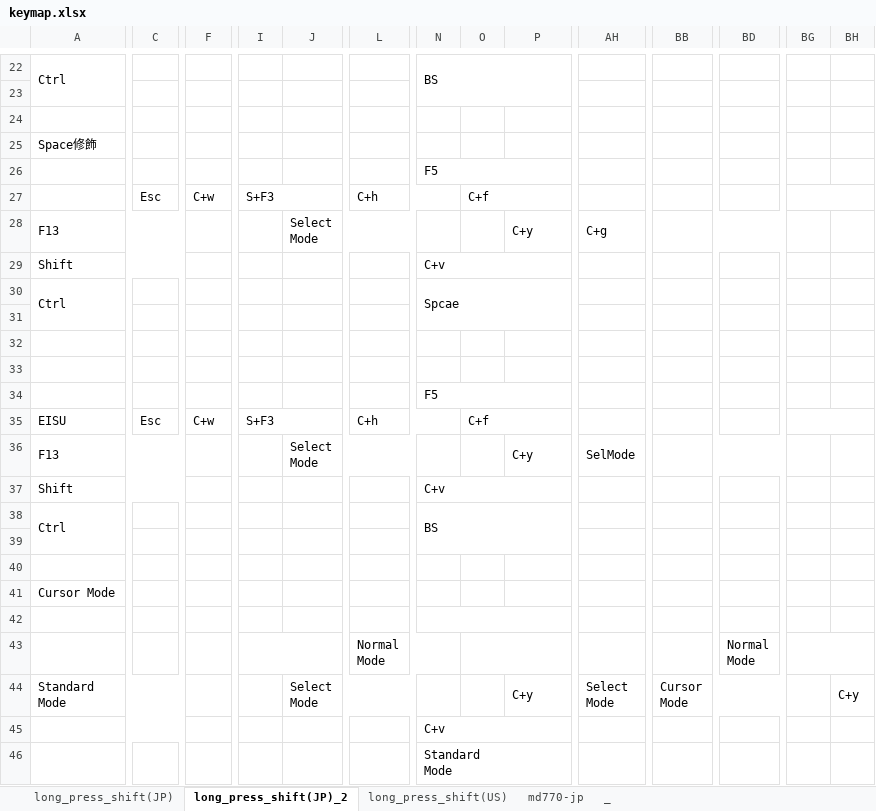
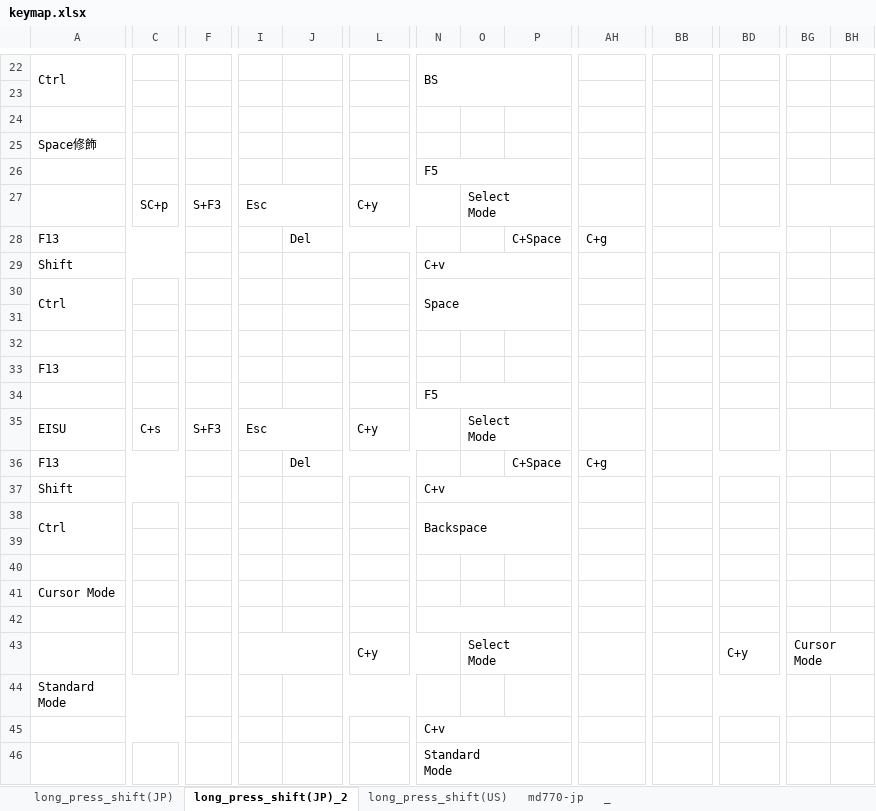
Before and after one commit to luftfararen/ahk, an Excel workbook: img/keymap.xlsx, sheet long_press_shift(JP)_2, drawn as a sheet; only a part is shown, gaps mark what is left out; values as stored, in another font and other column widths than the file's, no cell formats; ↵ is a line break in a cell; the diff covers the shown part only; the diff names each change by its address in the sheet, - before the commit and + after, or states it on an @@ line.

```diff
--- a/img/keymap.xlsx (sheet long_press_shift(JP)_2)
+++ b/img/keymap.xlsx (sheet long_press_shift(JP)_2)
-C27: Esc
+C27: SC+p
-F27: C+w
+F27: S+F3
-I27: S+F3
+I27: Esc
-L27: C+h
+L27: C+y
-O27: C+f
+O27: Select ↵ Mode
-J28: Select ↵ Mode
+J28: Del
-P28: C+y
+P28: C+Space
-N30: Spcae
+N30: Space
-A33: (empty)
+A33: F13
-C35: Esc
+C35: C+s
-F35: C+w
+F35: S+F3
-I35: S+F3
+I35: Esc
-L35: C+h
+L35: C+y
-O35: C+f
+O35: Select ↵ Mode
-J36: Select ↵ Mode
+J36: Del
-P36: C+y
+P36: C+Space
-AH36: SelMode
+AH36: C+g
-N38: BS
+N38: Backspace
-L43: Normal ↵ Mode
+L43: C+y
-O43: (empty)
+O43: Select ↵ Mode
-BD43: Normal ↵ Mode
+BD43: C+y
-BG43: (empty)
+BG43: Cursor ↵ Mode
-J44: Select ↵ Mode
+J44: (empty)
-P44: C+y
+P44: (empty)
-AH44: Select ↵ Mode
+AH44: (empty)
-BB44: Cursor ↵ Mode
+BB44: (empty)
-BH44: C+y
+BH44: (empty)
```
Also changed, not shown: 17 edited cells elsewhere in this sheet, sheet long_press_shift(JP), cell formats, 8 other files.
